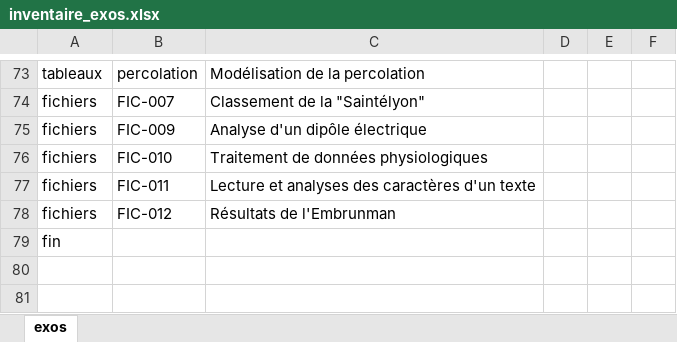
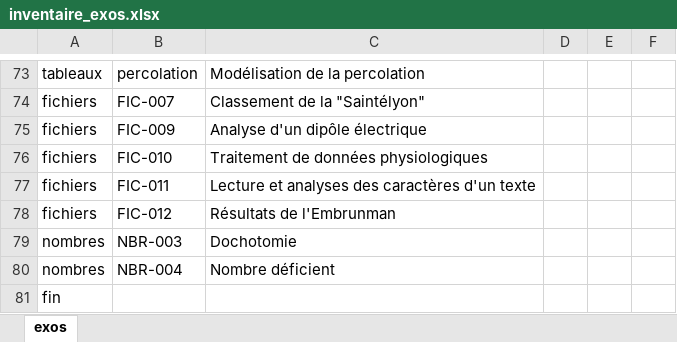
Before and after one commit to xpessoles/Informatique_MPSI, an Excel workbook: inventaire_exos.xlsx, sheet exos, drawn as a sheet; only a part is shown, gaps mark what is left out; values as stored, in another font and other column widths than the file's, no borders; the diff names each change by its address in the sheet, - before the commit and + after, or states it on an @@ line.

```diff
--- a/inventaire_exos.xlsx (sheet exos)
+++ b/inventaire_exos.xlsx (sheet exos)
+row 79: nombres | NBR-003 | Dochotomie
+row 80: nombres | NBR-004 | Nombre déficient
```
Also changed, not shown: progression_2019_2020_IPT_MPSI.xlsx, 9 other files.
